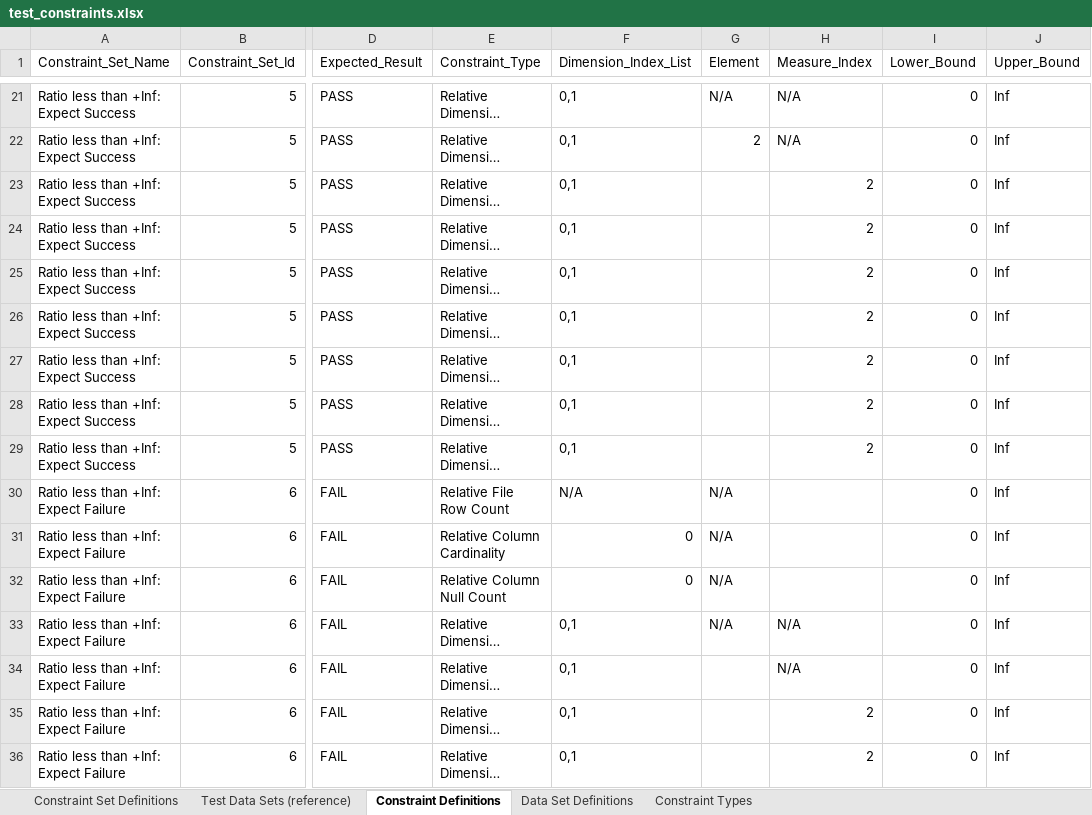
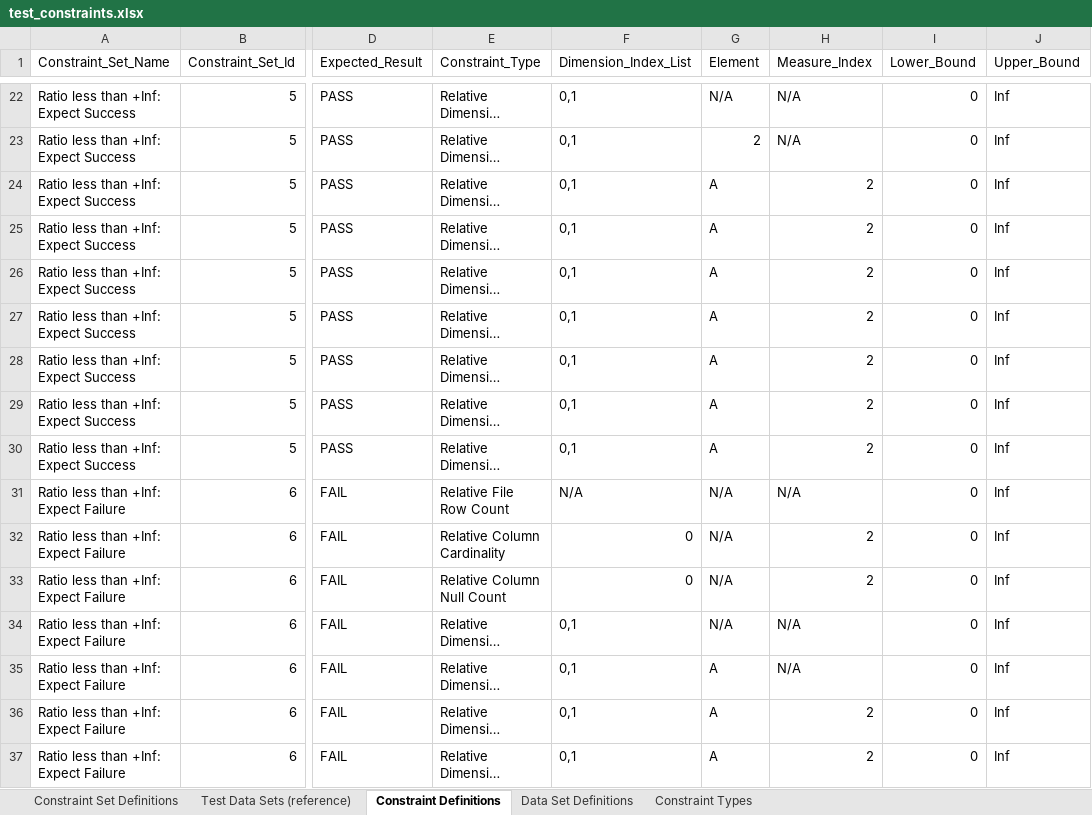
Before and after one commit to hdickie/Data_Profile_Tester, an Excel workbook: test_constraints.xlsx, sheet Constraint Definitions, drawn as a sheet; only a part is shown, gaps mark what is left out; long unchanged cells end in …; values as stored, in another font and other column widths than the file's, no borders; conditional formats not drawn; addresses are those after the commit; the diff covers the shown part only; the diff names each change by its address in the sheet, - before the commit and + after, or states it on an @@ line.

```diff
--- a/test_constraints.xlsx (sheet Constraint Definitions)
+++ b/test_constraints.xlsx (sheet Constraint Definitions)
-G24:G30 (Element): (empty)
+G24:G30 (Element): A
-H31 (Measure_Index): (empty)
+H31 (Measure_Index): N/A
-H32:H33 (Measure_Index): (empty)
+H32:H33 (Measure_Index): 2
-G35:G37 (Element): (empty)
+G35:G37 (Element): A
```
Also changed, not shown: 1 added row and 510 edited cells elsewhere in this sheet, 8 other files.
